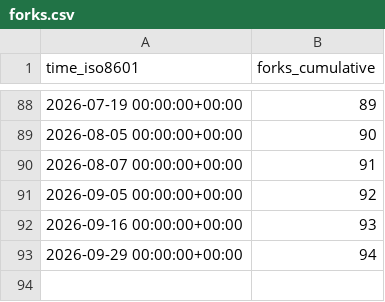
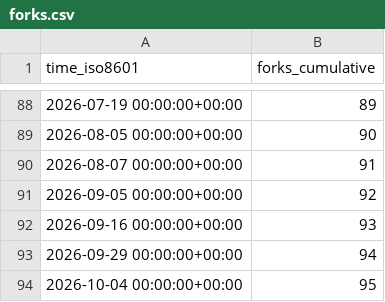
Before and after one commit to SAP/e-mobility-charging-stations-simulator, a CSV file: SAP/e-mobility-charging-stations-simulator/ghrs-data/forks.csv, drawn as a sheet; only a part is shown, gaps mark what is left out; the diff names each change by its address in the sheet, - before the commit and + after, or states it on an @@ line.

```diff
--- a/SAP/e-mobility-charging-stations-simulator/ghrs-data/forks.csv
+++ b/SAP/e-mobility-charging-stations-simulator/ghrs-data/forks.csv
+row 94: 2026-10-04 00:00:00+00:00 | 95
```
